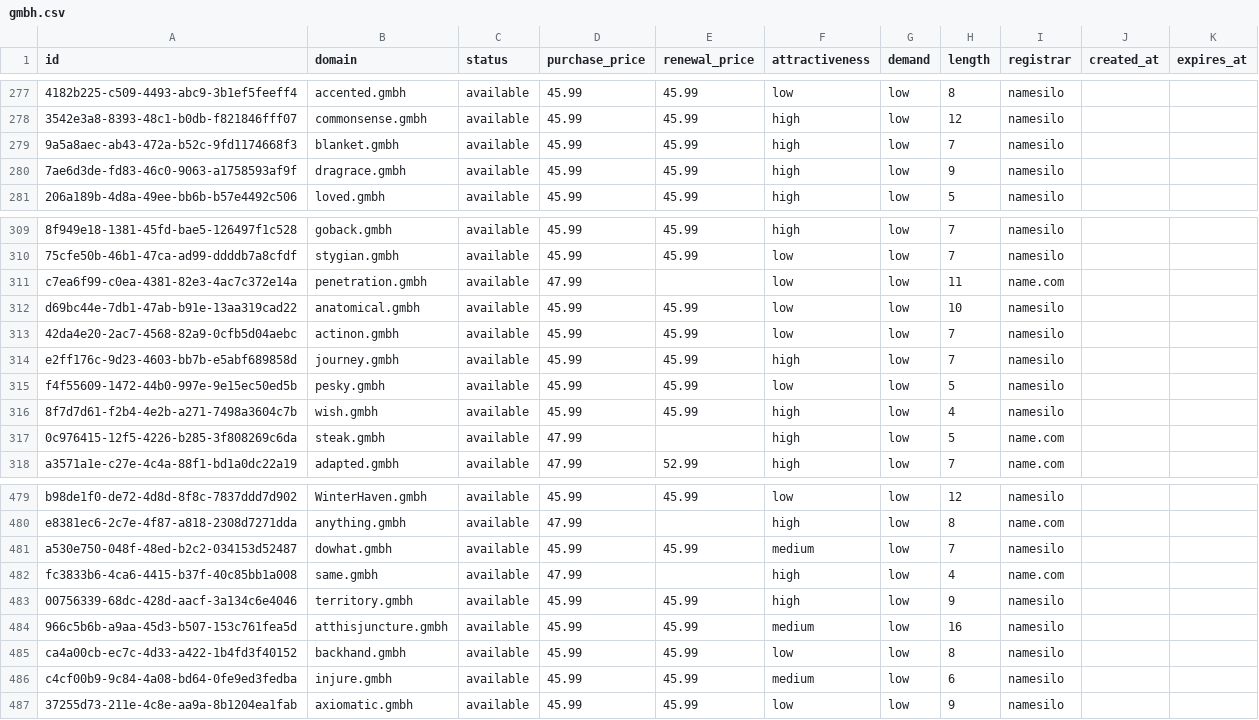
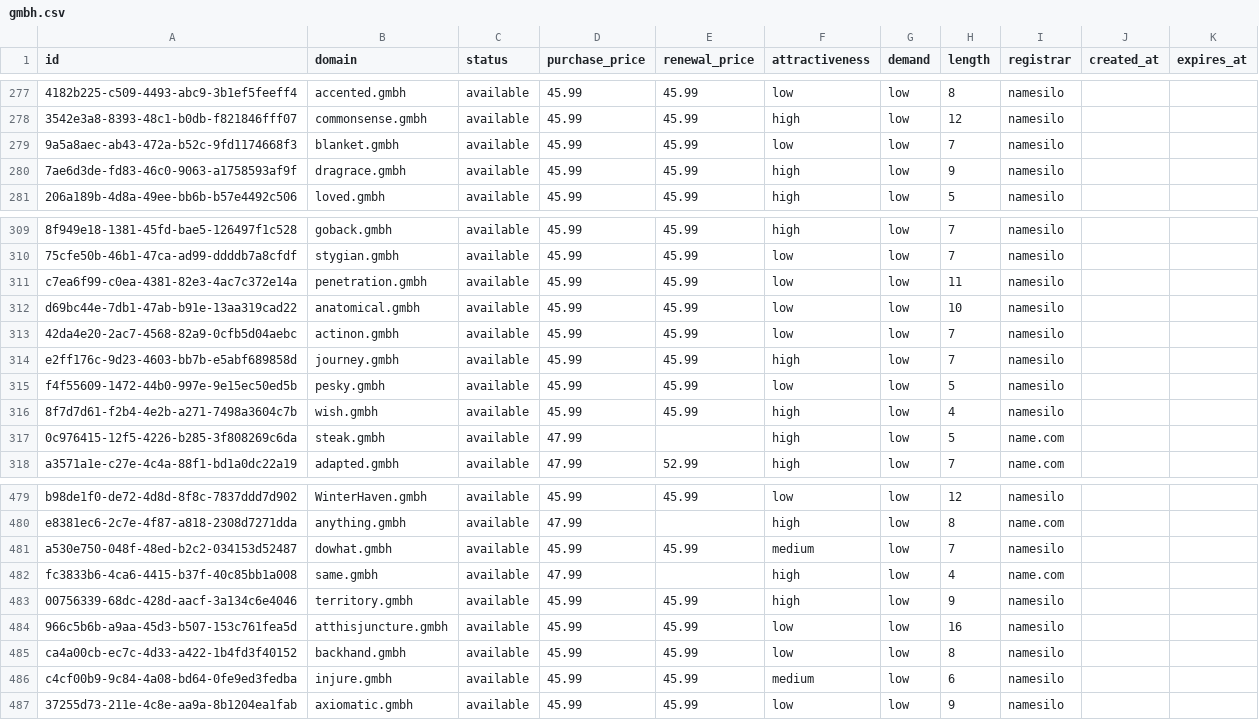
Before and after one commit to UniqueDomains/gmbh-oneword-domains, a CSV file: gmbh.csv, drawn as a sheet; only a part is shown, gaps mark what is left out; the diff names each change by its address in the sheet, - before the commit and + after, or states it on an @@ line.

Commit message:
Domains update

```diff
--- a/gmbh.csv
+++ b/gmbh.csv
-F279 (attractiveness): high
+F279 (attractiveness): low
-D311 (purchase_price): 47.99
+D311 (purchase_price): 45.99
-E311 (renewal_price): (empty)
+E311 (renewal_price): 45.99
-I311 (registrar): name.com
+I311 (registrar): namesilo
-F484 (attractiveness): medium
+F484 (attractiveness): low
```
Also changed, not shown: 4 other files.
